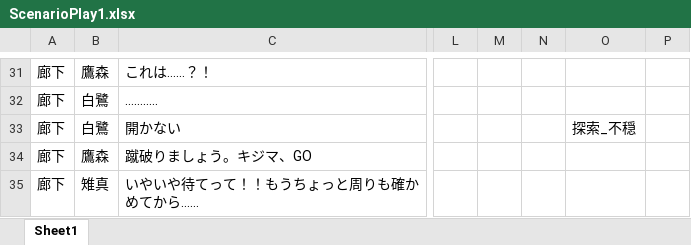
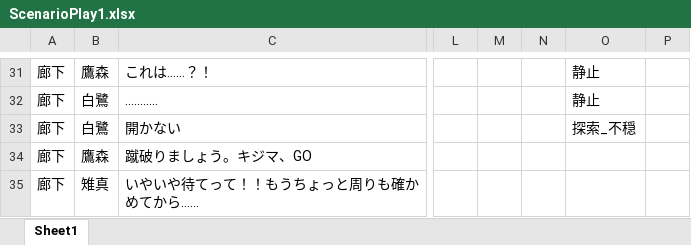
Before and after one commit to yofu-rion/kiwiSisters, an Excel workbook: scenario/ScenarioPlay1.xlsx, sheet Sheet1, drawn as a sheet; only a part is shown, gaps mark what is left out; values as stored, in another font and other column widths than the file's, no borders; the diff covers the shown part only; the diff names each change by its address in the sheet, - before the commit and + after, or states it on an @@ line.

```diff
--- a/scenario/ScenarioPlay1.xlsx (sheet Sheet1)
+++ b/scenario/ScenarioPlay1.xlsx (sheet Sheet1)
-O31:O32: (empty)
+O31:O32: 静止
```
Also changed, not shown: 28 edited cells elsewhere in this sheet, 6 other files.
